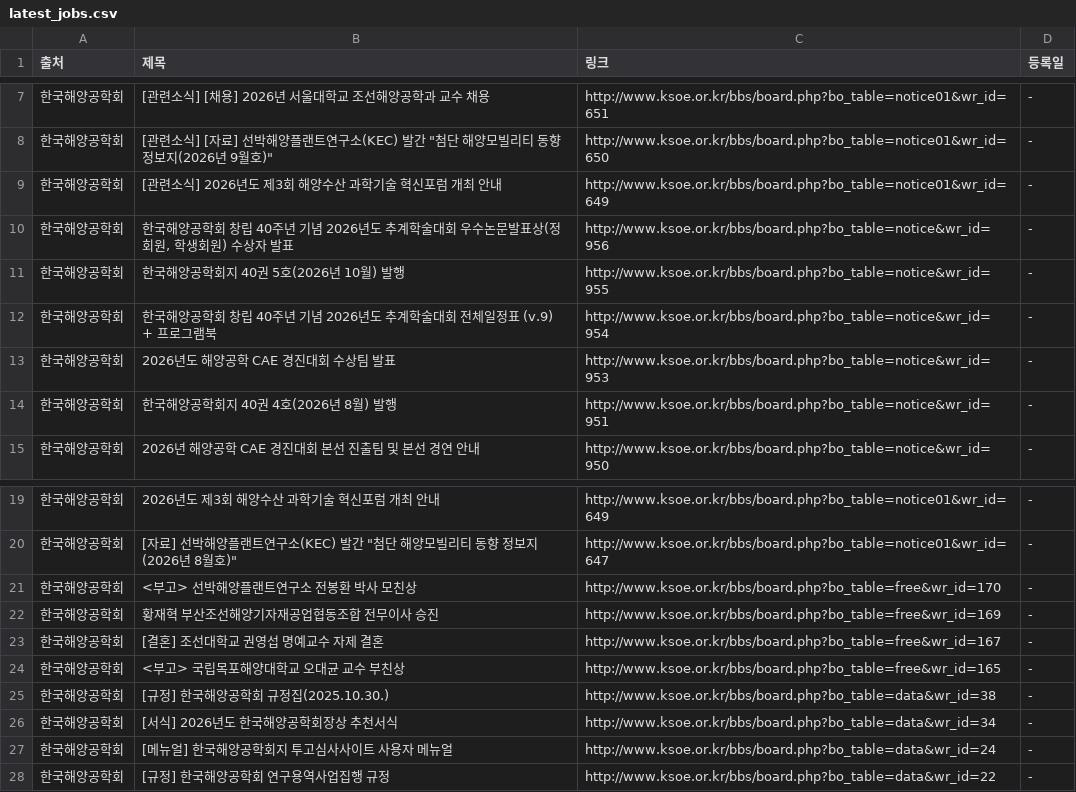
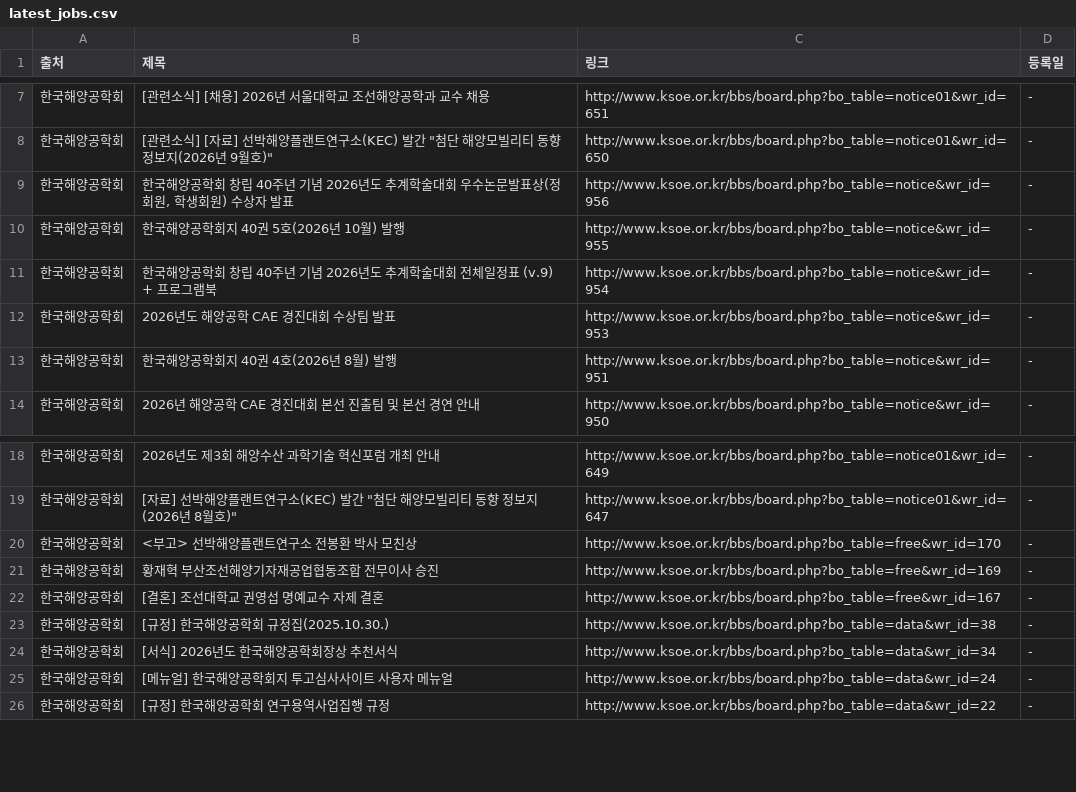
Before and after one commit to Diesel-Hun/job-activity-scraper, a CSV file: latest_jobs.csv, drawn as a sheet; only a part is shown, gaps mark what is left out; the diff names each change by its address in the sheet, - before the commit and + after, or states it on an @@ line.

```diff
--- a/latest_jobs.csv
+++ b/latest_jobs.csv
-row 9: 한국해양공학회 | [관련소식] 2026년도 제3회 해양수산 과학기술 혁신포럼 개최 안내 | http://www.ksoe.or.kr/bbs/board.php?bo_table=notice01&wr_id=649 | -
-row 24: 한국해양공학회 | <부고> 국립목포해양대학교 오대균 교수 부친상 | http://www.ksoe.or.kr/bbs/board.php?bo_table=free&wr_id=165 | -
```
Also changed, not shown: 1 other file.
